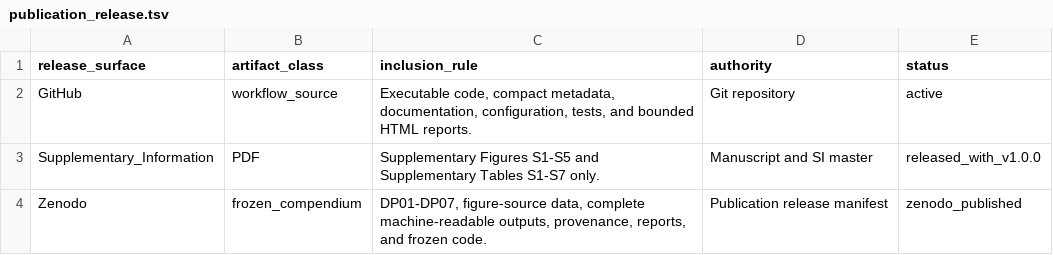
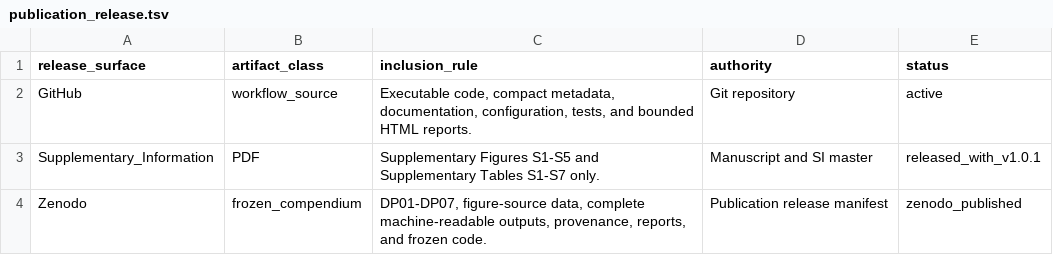
Before and after one commit to miloes114/holtemme-gammarus-ecotoxicogenomics, a TSV file: config/publication_release.tsv, drawn as a sheet.

```diff
--- a/config/publication_release.tsv
+++ b/config/publication_release.tsv
@@ -2,3 +2,3 @@ release_surface	artifact_class	inclusion_rule	authority	status
 GitHub	workflow_source	Executable code, compact metadata, documentation, configuration, tests, and bounded HTML reports.	Git repository	active
-Supplementary_Information	PDF	Supplementary Figures S1-S5 and Supplementary Tables S1-S7 only.	Manuscript and SI master	released_with_v1.0.0
+Supplementary_Information	PDF	Supplementary Figures S1-S5 and Supplementary Tables S1-S7 only.	Manuscript and SI master	released_with_v1.0.1
 Zenodo	frozen_compendium	DP01-DP07, figure-source data, complete machine-readable outputs, provenance, reports, and frozen code.	Publication release manifest	zenodo_published
```
Also changed, not shown: config/data_manifest.tsv, config/zenodo_deposit_manifest.tsv, 8 other files.
